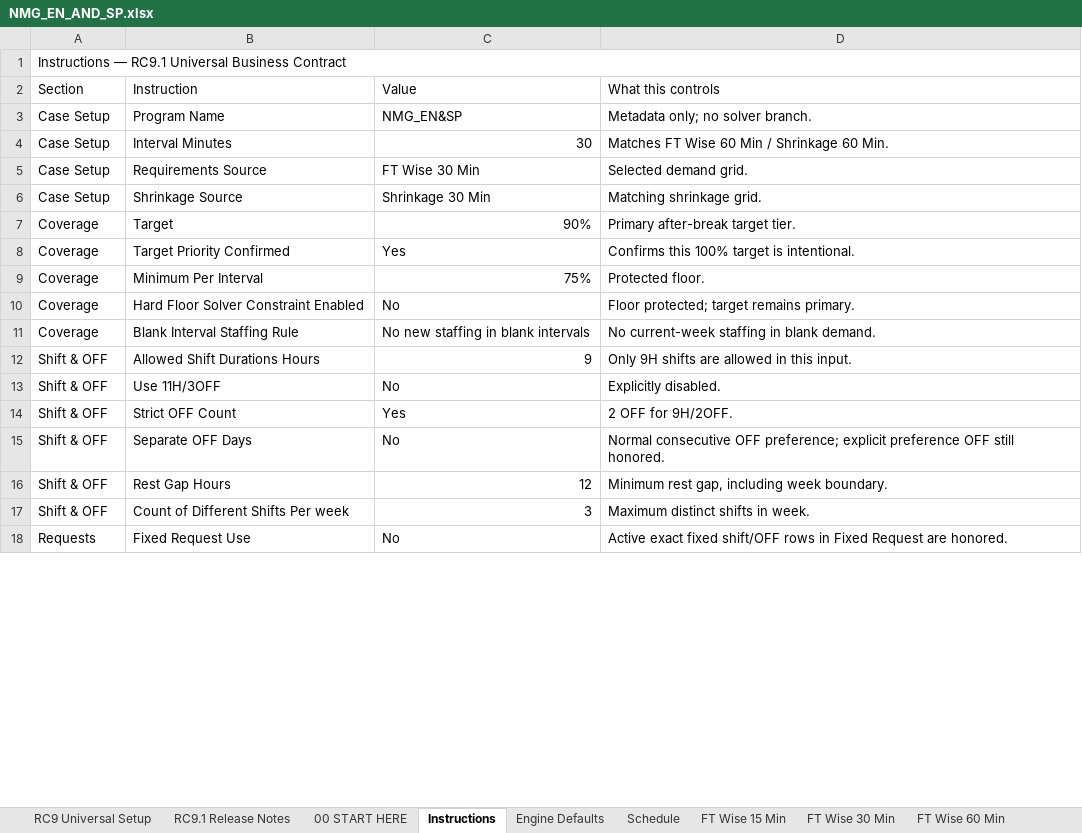
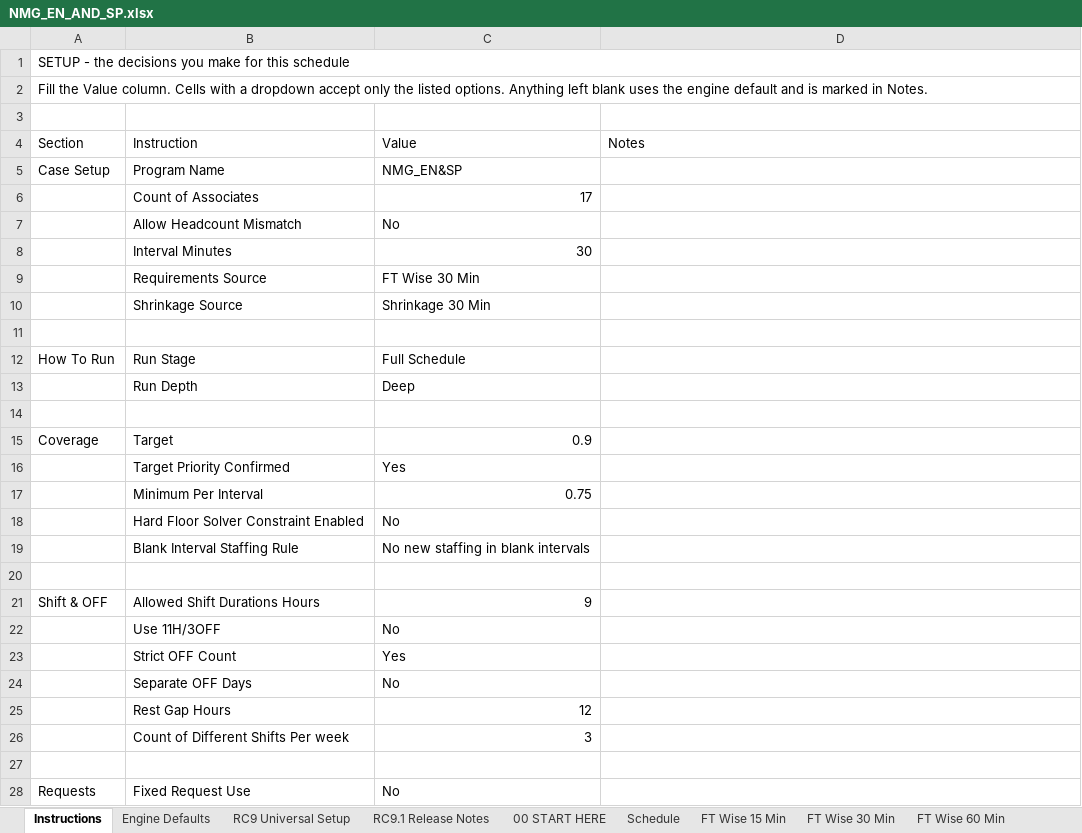
Before and after one commit to omarmokhtar994-lgtm/Default, an Excel workbook: packages/rc9_2_2_production/inputs/NMG_EN_AND_SP.xlsx, sheet Instructions, drawn as a sheet; only a part is shown; values as stored, in another font and other column widths than the file's, no cell formats; addresses are those after the commit; the diff covers the shown part only; the diff names each change by its address in the sheet, - before the commit and + after, or states it on an @@ line.

```diff
--- a/packages/rc9_2_2_production/inputs/NMG_EN_AND_SP.xlsx (sheet Instructions)
+++ b/packages/rc9_2_2_production/inputs/NMG_EN_AND_SP.xlsx (sheet Instructions)
@@ sheet tab order changed: Instructions | Engine Defaults | RC9 Universal Setup | RC9.1 Release Notes | 00 START HERE | Schedule | FT Wise 15 Min | FT Wise 30 Min | FT Wise 60 Min @@
-A1 (Section): Instructions — RC9.1 Universal Business Contract
+A1 (Section): SETUP - the decisions you make for this schedule
+row 2: Fill the Value column. Cells with a dropdown accept only the listed options. Anything left blank uses the engine default and is marked in Notes.
+row 3: (empty)
-D4: What this controls
+D4: Notes
-D5 (Notes): Metadata only; no solver branch.
+D5 (Notes): (empty)
+row 6:  | Count of Associates | 17
+row 7:  | Allow Headcount Mismatch | No
-A8:A10 (Section): Case Setup
+A8:A10 (Section): (empty)
-D8 (Notes): Matches FT Wise 60 Min / Shrinkage 60 Min.
+D8 (Notes): (empty)
-D9 (Notes): Selected demand grid.
+D9 (Notes): (empty)
-D10 (Notes): Matching shrinkage grid.
+D10 (Notes): (empty)
+row 11: (empty)
+row 12: How To Run | Run Stage | Full Schedule
+row 13:  | Run Depth | Deep
+row 14: (empty)
-C15 (Value): 90%
+C15 (Value): 0.9
-D15 (Notes): Primary after-break target tier.
+D15 (Notes): (empty)
-A16:A19 (Section): Coverage
+A16:A19 (Section): (empty)
-D16 (Notes): Confirms this 100% target is intentional.
+D16 (Notes): (empty)
-C17 (Value): 75%
+C17 (Value): 0.75
-D17 (Notes): Protected floor.
+D17 (Notes): (empty)
-D18 (Notes): Floor protected; target remains primary.
+D18 (Notes): (empty)
-D19 (Notes): No current-week staffing in blank demand.
+D19 (Notes): (empty)
+row 20: (empty)
-D21 (Notes): Only 9H shifts are allowed in this input.
+D21 (Notes): (empty)
-A22:A26 (Section): Shift & OFF
+A22:A26 (Section): (empty)
-D22 (Notes): Explicitly disabled.
+D22 (Notes): (empty)
-D23 (Notes): 2 OFF for 9H/2OFF.
+D23 (Notes): (empty)
-D24 (Notes): Normal consecutive OFF preference; explicit preference OFF still honored.
+D24 (Notes): (empty)
-D25 (Notes): Minimum rest gap, including week boundary.
+D25 (Notes): (empty)
-D26 (Notes): Maximum distinct shifts in week.
+D26 (Notes): (empty)
+row 27: (empty)
-D28 (Notes): Active exact fixed shift/OFF rows in Fixed Request are honored.
+D28 (Notes): (empty)
```
Also changed, not shown: 7 added rows, 2 removed rows and 30 edited cells elsewhere in this sheet, sheet Input Checks, sheet Engine Defaults, sheet Previous week scheduled, cell formats, packages/rc9_2_2_production/inputs/Cricut_Chat_RC9_1_READY_SKELETON.xlsx, packages/rc9_2_2_production/inputs/GDI_REAL28_RC9_1_24_7_FINAL_READY.xlsx, 3 other files.
